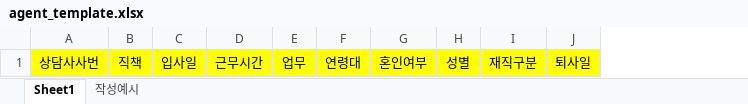
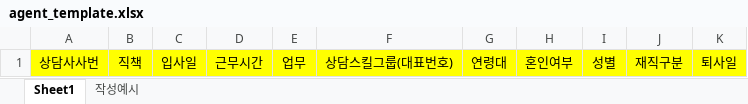
Before and after one commit to dalo962/GS, an Excel workbook: REAL-GSHome/src/main/webapp/assets/js/common/agent_template.xlsx, sheet Sheet1, drawn as a sheet; values as stored, in another font and other column widths than the file's, no borders; the diff names each change by its address in the sheet, - before the commit and + after, or states it on an @@ line.

```diff
--- a/REAL-GSHome/src/main/webapp/assets/js/common/agent_template.xlsx (sheet Sheet1)
+++ b/REAL-GSHome/src/main/webapp/assets/js/common/agent_template.xlsx (sheet Sheet1)
+column F, row 1: 상담스킬그룹(대표번호)
```
Also changed, not shown: sheet 작성예시, 16 other files.
